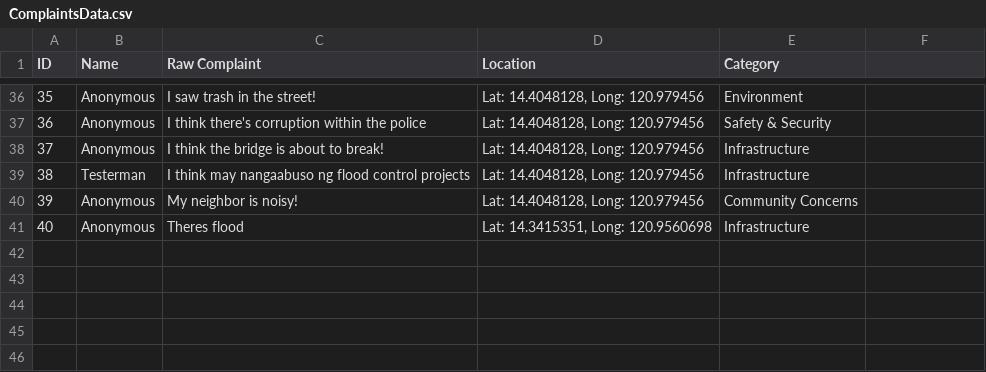
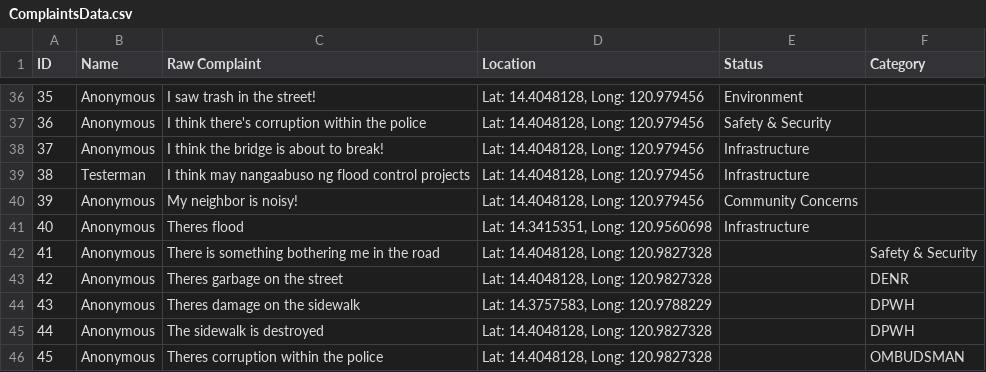
Before and after one commit to SmugOne/CitizenComplainAnalysisTest, a CSV file: CSVFile/ComplaintsData.csv, drawn as a sheet; only a part is shown, gaps mark what is left out; the diff names each change by its address in the sheet, - before the commit and + after, or states it on an @@ line.

```diff
--- a/CSVFile/ComplaintsData.csv
+++ b/CSVFile/ComplaintsData.csv
-E1: Category
+E1: Status
-F1: (empty)
+F1: Category
+row 42: 41 | Anonymous | There is something bothering me in the road | Lat: 14.4048128, Long: 120.9827328 |  | Safety & Security
+row 43: 42 | Anonymous | Theres garbage on the street | Lat: 14.4048128, Long: 120.9827328 |  | DENR
+row 44: 43 | Anonymous | Theres damage on the sidewalk | Lat: 14.3757583, Long: 120.9788229 |  | DPWH
+row 45: 44 | Anonymous | The sidewalk is destroyed | Lat: 14.4048128, Long: 120.9827328 |  | DPWH
+row 46: 45 | Anonymous | Theres corruption within the police | Lat: 14.4048128, Long: 120.9827328 |  | OMBUDSMAN
```
Also changed, not shown: CSVFile/ArrangedData.csv, 4 other files.
